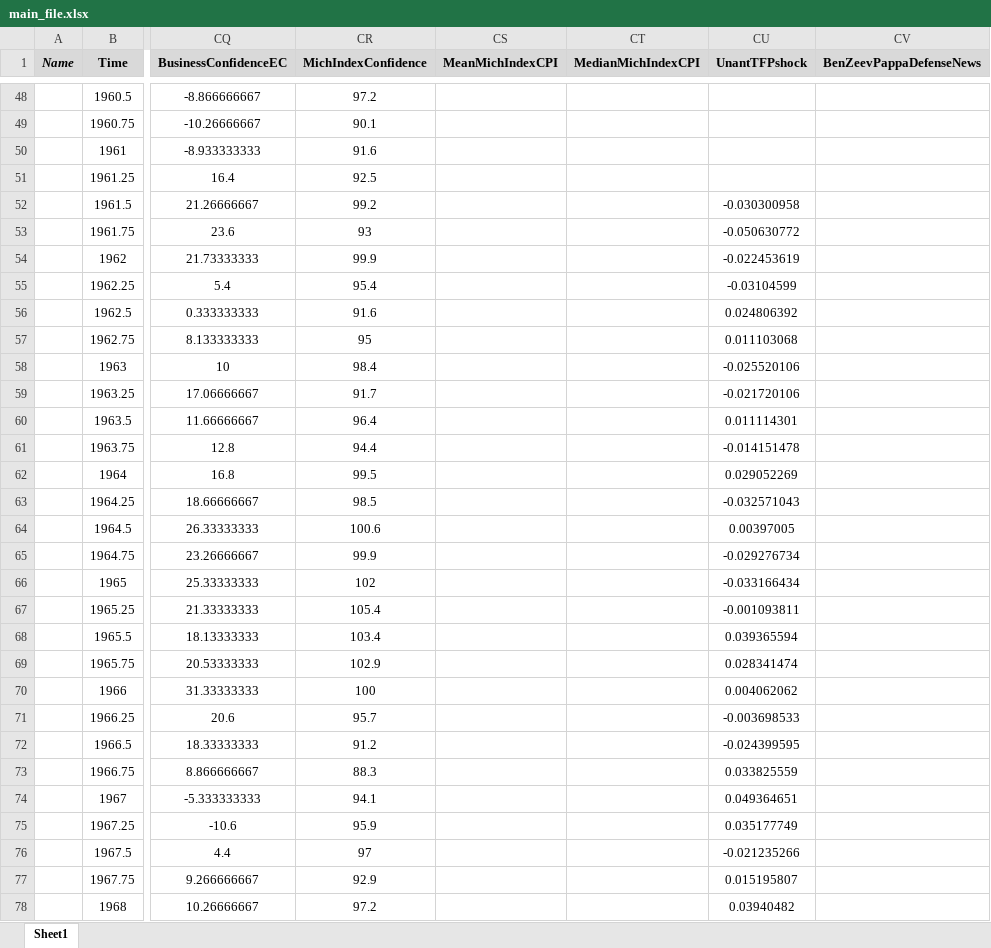
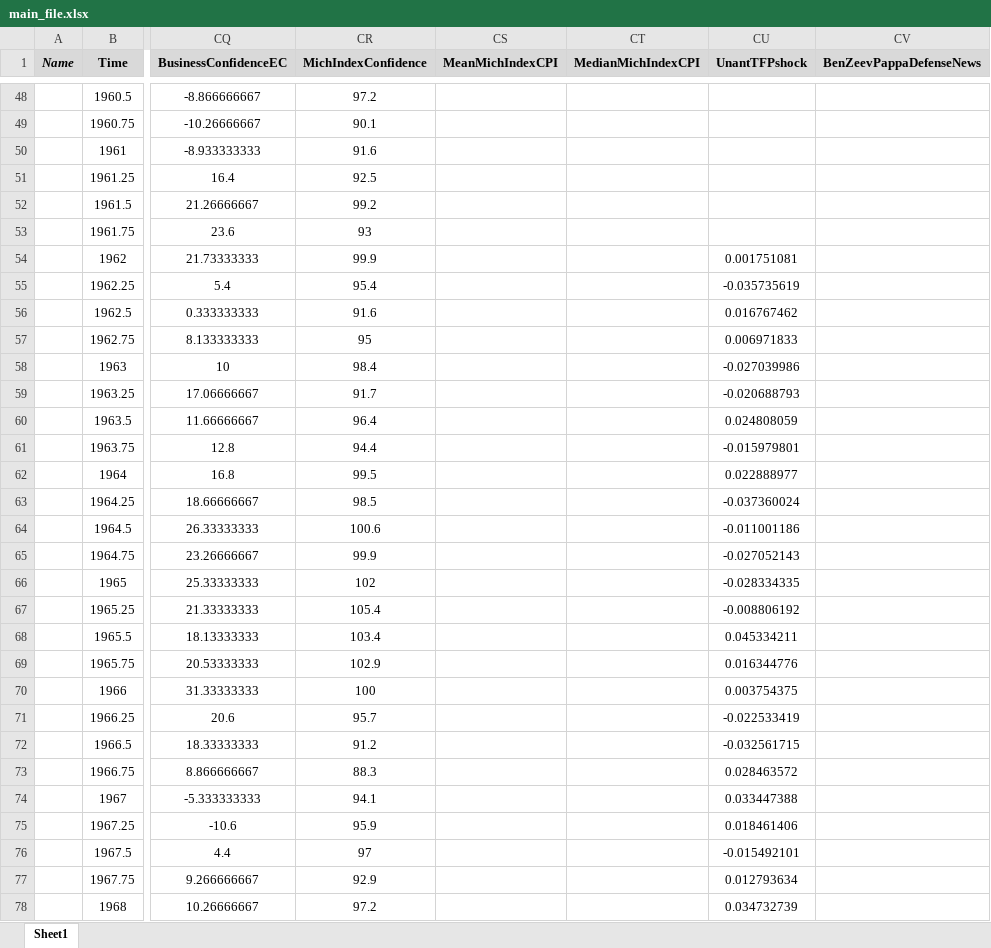
Before and after one commit to marcobrianti1989/Noise_Over_Cycles, an Excel workbook: Data/main_file.xlsx, sheet Sheet1, drawn as a sheet; only a part is shown, gaps mark what is left out; values as stored, in another font and other column widths than the file's, no borders; the diff covers the shown part only; the diff names each change by its address in the sheet, - before the commit and + after, or states it on an @@ line.

```diff
--- a/Data/main_file.xlsx (sheet Sheet1)
+++ b/Data/main_file.xlsx (sheet Sheet1)
-CU52 (UnantTFPshock): -0.030300958
+CU52 (UnantTFPshock): (empty)
-CU53 (UnantTFPshock): -0.050630772
+CU53 (UnantTFPshock): (empty)
-CU54 (UnantTFPshock): -0.022453619
+CU54 (UnantTFPshock): 0.001751081
-CU55 (UnantTFPshock): -0.03104599
+CU55 (UnantTFPshock): -0.035735619
-CU56 (UnantTFPshock): 0.024806392
+CU56 (UnantTFPshock): 0.016767462
-CU57 (UnantTFPshock): 0.011103068
+CU57 (UnantTFPshock): 0.006971833
-CU58 (UnantTFPshock): -0.025520106
+CU58 (UnantTFPshock): -0.027039986
-CU59 (UnantTFPshock): -0.021720106
+CU59 (UnantTFPshock): -0.020688793
-CU60 (UnantTFPshock): 0.011114301
+CU60 (UnantTFPshock): 0.024808059
-CU61 (UnantTFPshock): -0.014151478
+CU61 (UnantTFPshock): -0.015979801
-CU62 (UnantTFPshock): 0.029052269
+CU62 (UnantTFPshock): 0.022888977
-CU63 (UnantTFPshock): -0.032571043
+CU63 (UnantTFPshock): -0.037360024
-CU64 (UnantTFPshock): 0.00397005
+CU64 (UnantTFPshock): -0.011001186
-CU65 (UnantTFPshock): -0.029276734
+CU65 (UnantTFPshock): -0.027052143
-CU66 (UnantTFPshock): -0.033166434
+CU66 (UnantTFPshock): -0.028334335
-CU67 (UnantTFPshock): -0.001093811
+CU67 (UnantTFPshock): -0.008806192
-CU68 (UnantTFPshock): 0.039365594
+CU68 (UnantTFPshock): 0.045334211
-CU69 (UnantTFPshock): 0.028341474
+CU69 (UnantTFPshock): 0.016344776
-CU70 (UnantTFPshock): 0.004062062
+CU70 (UnantTFPshock): 0.003754375
-CU71 (UnantTFPshock): -0.003698533
+CU71 (UnantTFPshock): -0.022533419
-CU72 (UnantTFPshock): -0.024399595
+CU72 (UnantTFPshock): -0.032561715
-CU73 (UnantTFPshock): 0.033825559
+CU73 (UnantTFPshock): 0.028463572
-CU74 (UnantTFPshock): 0.049364651
+CU74 (UnantTFPshock): 0.033447388
-CU75 (UnantTFPshock): 0.035177749
+CU75 (UnantTFPshock): 0.018461406
-CU76 (UnantTFPshock): -0.021235266
+CU76 (UnantTFPshock): -0.015492101
-CU77 (UnantTFPshock): 0.015195807
+CU77 (UnantTFPshock): 0.012793634
-CU78 (UnantTFPshock): 0.03940482
+CU78 (UnantTFPshock): 0.034732739
```
Also changed, not shown: 197 edited cells elsewhere in this sheet, 3 other files.
